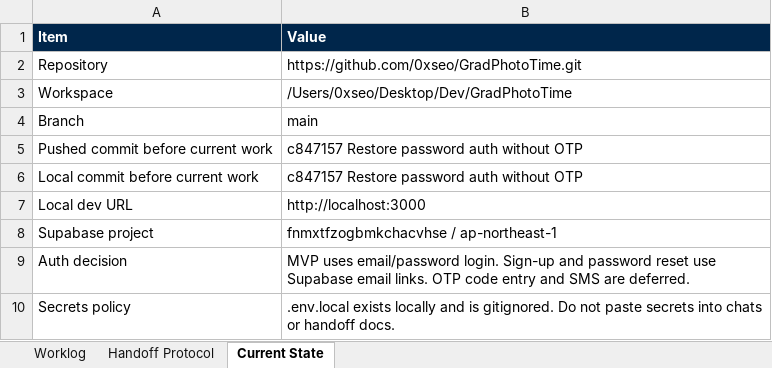
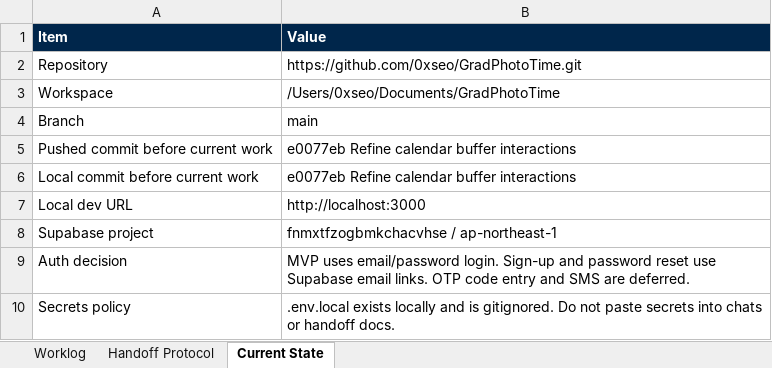
Before and after one commit to 0xseo/GradPhotoTime, an Excel workbook: handoff/GradPhotoTime_Worklog.xlsx, sheet Current State, drawn as a sheet; only a part is shown; values as stored, in another font and other column widths than the file's, no borders; table styles not drawn; the diff covers the shown part only; the diff names each change by its address in the sheet, - before the commit and + after, or states it on an @@ line.

Commit message:
Refine scheduling calendar UX

```diff
--- a/handoff/GradPhotoTime_Worklog.xlsx (sheet Current State)
+++ b/handoff/GradPhotoTime_Worklog.xlsx (sheet Current State)
-B3 (Value): /Users/0xseo/Desktop/Dev/GradPhotoTime
+B3 (Value): /Users/0xseo/Documents/GradPhotoTime
-B5:B6 (Value): c847157 Restore password auth without OTP
+B5:B6 (Value): e0077eb Refine calendar buffer interactions
```
Also changed, not shown: 3 edited cells elsewhere in this sheet, sheet Worklog, 40 other files.
